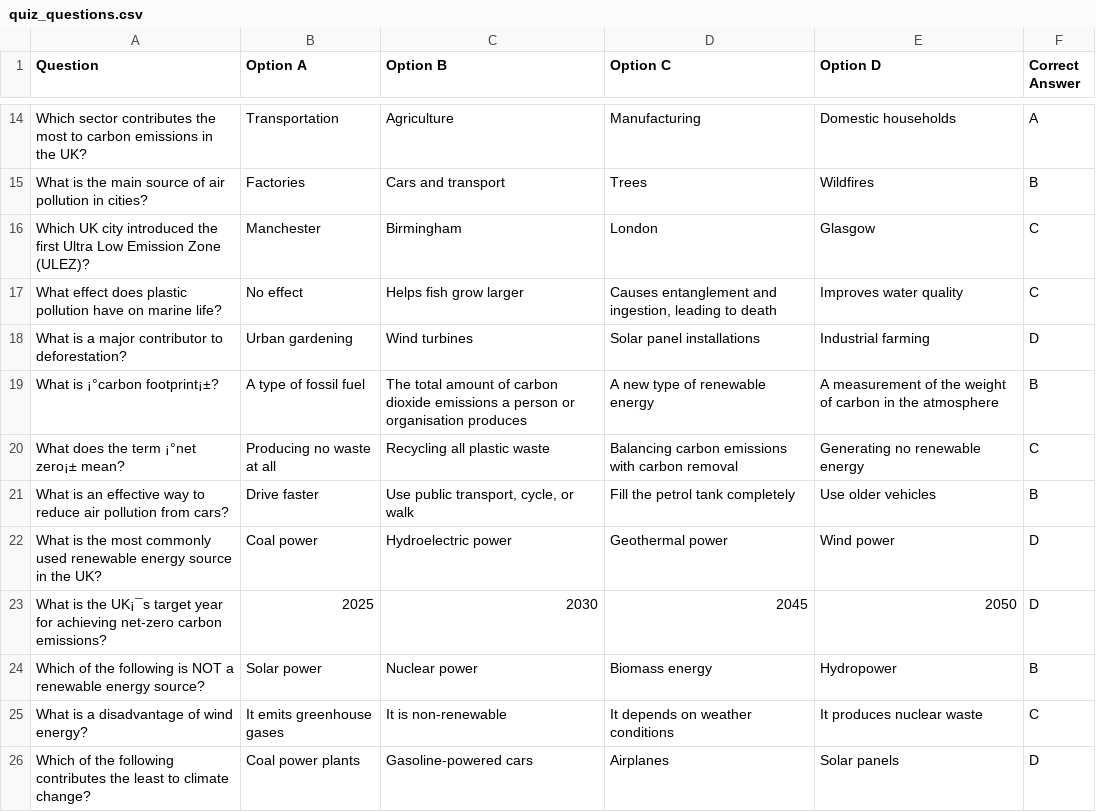
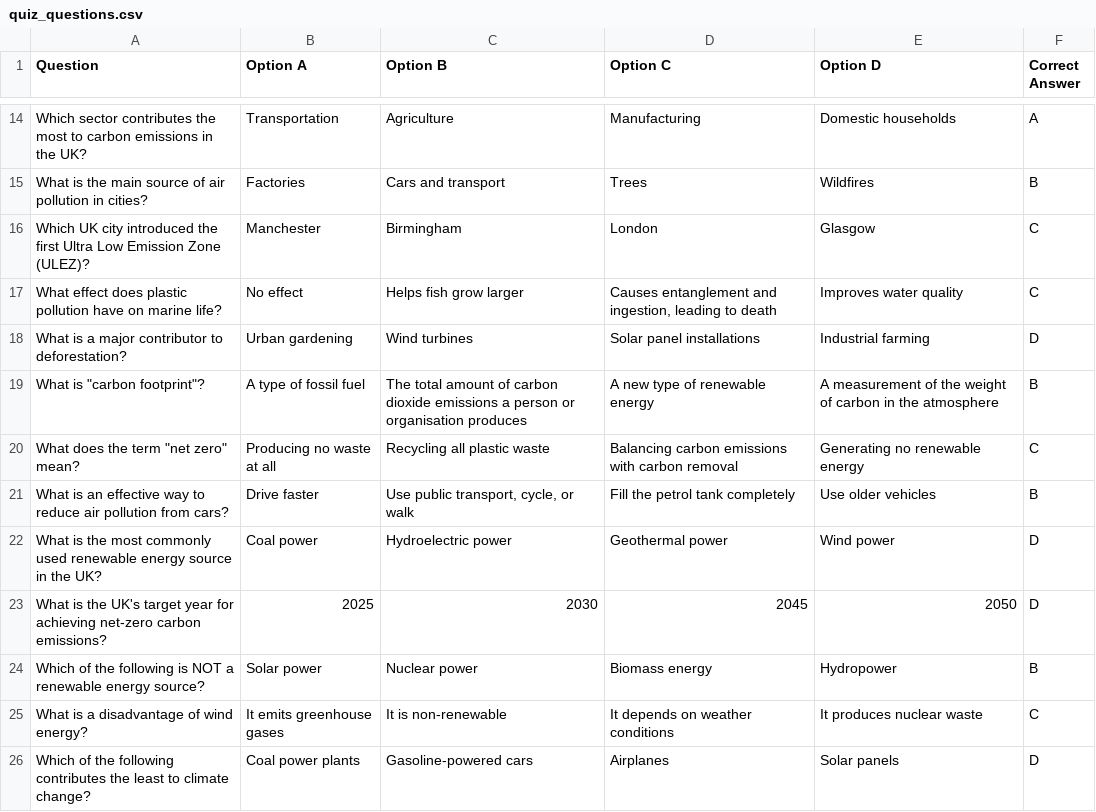
Before and after one commit to bushh3/ECM2434, a CSV file: core/data/quiz_questions.csv, drawn as a sheet; only a part is shown, gaps mark what is left out; the diff covers the shown part only; the diff names each change by its address in the sheet, - before the commit and + after, or states it on an @@ line.

```diff
--- a/core/data/quiz_questions.csv
+++ b/core/data/quiz_questions.csv
-A19 (Question): What is ¡°carbon footprint¡±?
+A19 (Question): What is "carbon footprint"?
-A20 (Question): What does the term ¡°net zero¡± mean?
+A20 (Question): What does the term "net zero" mean?
-A23 (Question): …is the UK¡¯s target year…
+A23 (Question): …is the UK's target year…
```
Also changed, not shown: 4 edited cells elsewhere in this file, 1 other file.
